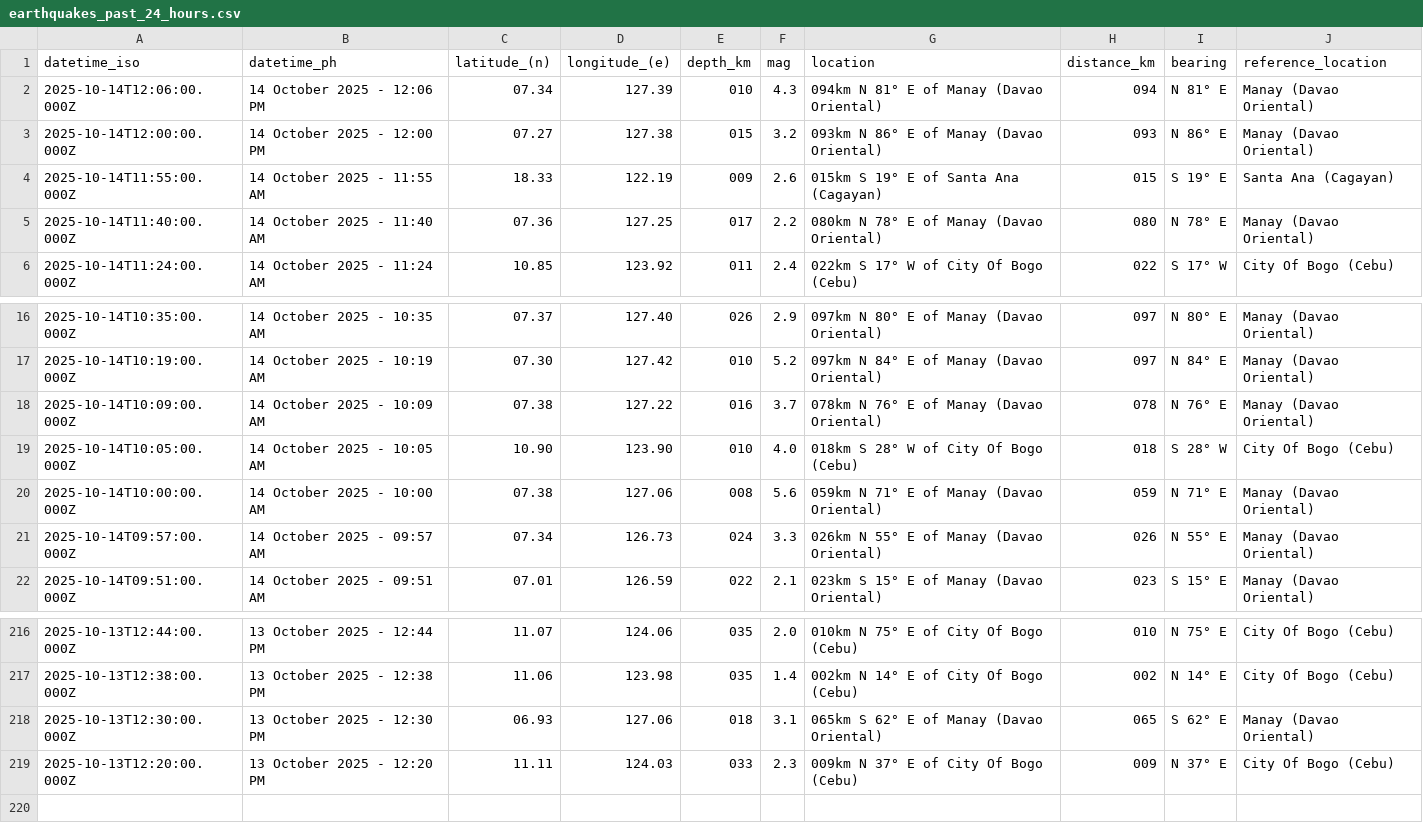
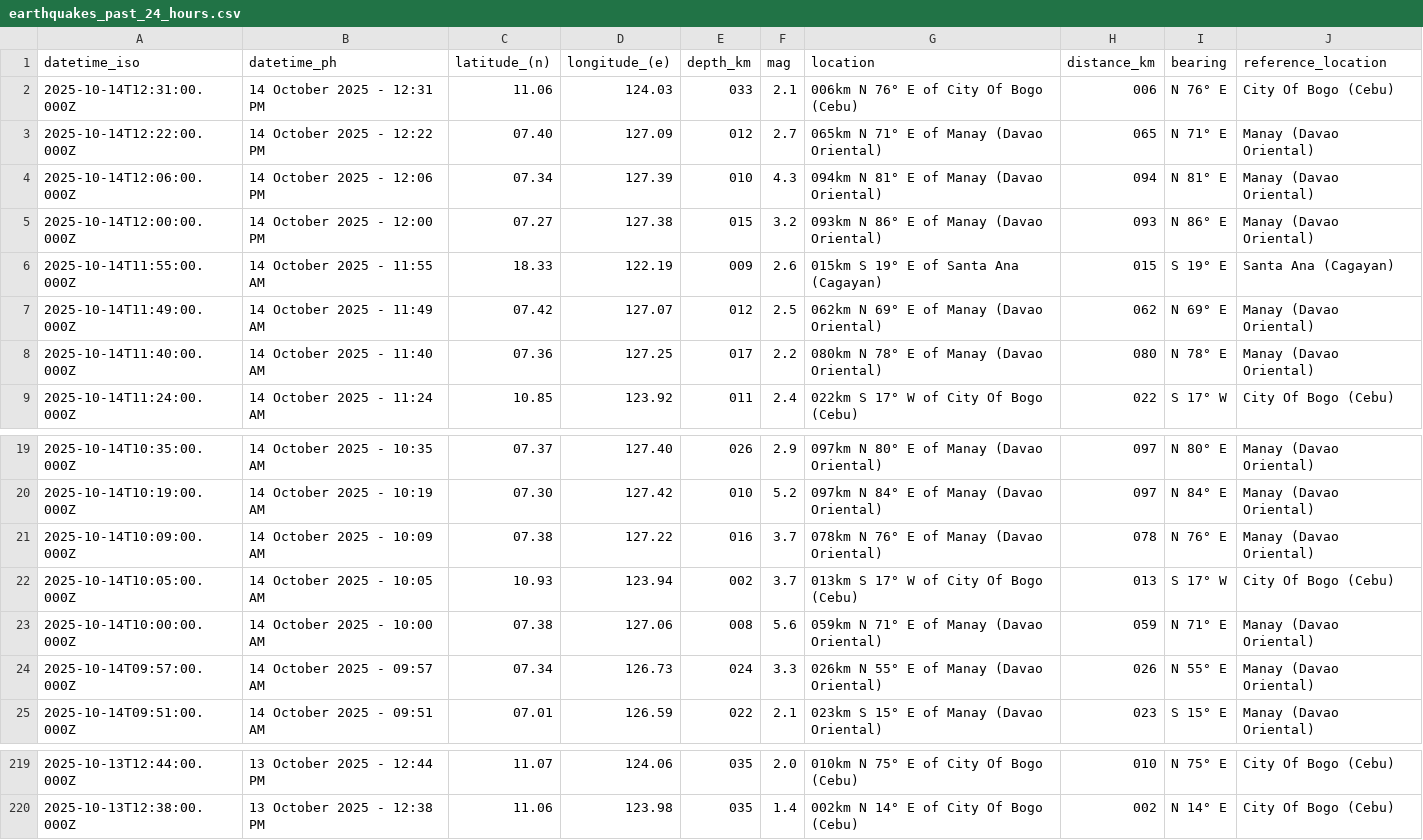
Before and after one commit to chamthesleeptalker/earthquake-tracker, a CSV file: earthquakes_past_24_hours.csv, drawn as a sheet; only a part is shown, gaps mark what is left out.

```diff
--- a/earthquakes_past_24_hours.csv
+++ b/earthquakes_past_24_hours.csv
@@ -1,2 +1,4 @@
 datetime_iso,datetime_ph,latitude_(n),longitude_(e),depth_km,mag,location,distance_km,bearing,reference_location
+2025-10-14T12:31:00.000Z,14 October 2025 - 12:31 PM,11.06,124.03,033,2.1,006km N 76° E of City Of Bogo (Cebu),006,N 76° E,City Of Bogo (Cebu)
+2025-10-14T12:22:00.000Z,14 October 2025 - 12:22 PM,07.40,127.09,012,2.7,065km N 71° E of Manay (Davao Oriental),065,N 71° E,Manay (Davao Oriental)
 2025-10-14T12:06:00.000Z,14 October 2025 - 12:06 PM,07.34,127.39,010,4.3,094km N 81° E of Manay (Davao Oriental),094,N 81° E,Manay (Davao Oriental)
@@ -4,2 +6,3 @@ datetime_iso,datetime_ph,latitude_(n),longitude_(e),depth_km,mag,location,distan
 2025-10-14T11:55:00.000Z,14 October 2025 - 11:55 AM,18.33,122.19,009,2.6,015km S 19° E of Santa Ana (Cagayan),015,S 19° E,Santa Ana (Cagayan)
+2025-10-14T11:49:00.000Z,14 October 2025 - 11:49 AM,07.42,127.07,012,2.5,062km N 69° E of Manay (Davao Oriental),062,N 69° E,Manay (Davao Oriental)
 2025-10-14T11:40:00.000Z,14 October 2025 - 11:40 AM,07.36,127.25,017,2.2,080km N 78° E of Manay (Davao Oriental),080,N 78° E,Manay (Davao Oriental)
@@ -18,3 +21,3 @@ datetime_iso,datetime_ph,latitude_(n),longitude_(e),depth_km,mag,location,distan
 2025-10-14T10:09:00.000Z,14 October 2025 - 10:09 AM,07.38,127.22,016,3.7,078km N 76° E of Manay (Davao Oriental),078,N 76° E,Manay (Davao Oriental)
-2025-10-14T10:05:00.000Z,14 October 2025 - 10:05 AM,10.90,123.90,010,4.0,018km S 28° W of City Of Bogo (Cebu),018,S 28° W,City Of Bogo (Cebu)
+2025-10-14T10:05:00.000Z,14 October 2025 - 10:05 AM,10.93,123.94,002,3.7,013km S 17° W of City Of Bogo (Cebu),013,S 17° W,City Of Bogo (Cebu)
 2025-10-14T10:00:00.000Z,14 October 2025 - 10:00 AM,07.38,127.06,008,5.6,059km N 71° E of Manay (Davao Oriental),059,N 71° E,Manay (Davao Oriental)
@@ -217,3 +220 @@ datetime_iso,datetime_ph,latitude_(n),longitude_(e),depth_km,mag,location,distan
 2025-10-13T12:38:00.000Z,13 October 2025 - 12:38 PM,11.06,123.98,035,1.4,002km N 14° E of City Of Bogo (Cebu),002,N 14° E,City Of Bogo (Cebu)
-2025-10-13T12:30:00.000Z,13 October 2025 - 12:30 PM,06.93,127.06,018,3.1,065km S 62° E of Manay (Davao Oriental),065,S 62° E,Manay (Davao Oriental)
-2025-10-13T12:20:00.000Z,13 October 2025 - 12:20 PM,11.11,124.03,033,2.3,009km N 37° E of City Of Bogo (Cebu),009,N 37° E,City Of Bogo (Cebu)
```
Also changed, not shown: earthquake_summary_stats.csv, earthquakes.csv, 5 other files.
